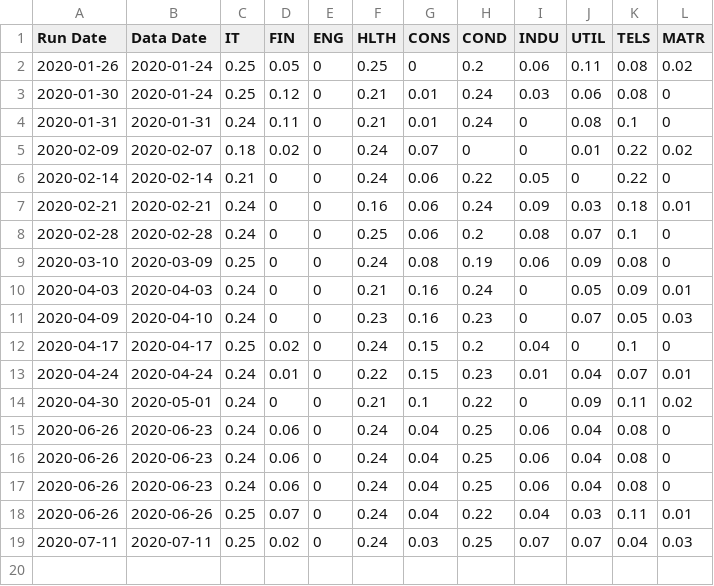
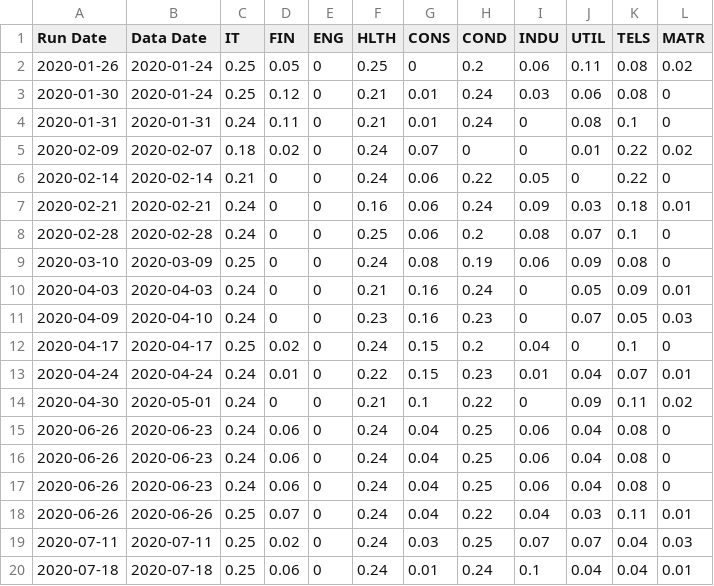
Before and after one commit to SSMIF-Quant/Factor-Model, a CSV file: results/weightsHistory.csv, drawn as a sheet.

```diff
--- a/results/weightsHistory.csv
+++ b/results/weightsHistory.csv
@@ -19 +19,2 @@
 "2020-07-11","2020-07-11","0.25","0.02","0","0.24","0.03","0.25","0.07","0.07","0.04","0.03"
+"2020-07-18","2020-07-18","0.25","0.06","0","0.24","0.01","0.24","0.1","0.04","0.04","0.01"
```
Also changed, not shown: results/20200626/stats.csv, results/20200711/stats.csv, 37 other files.
